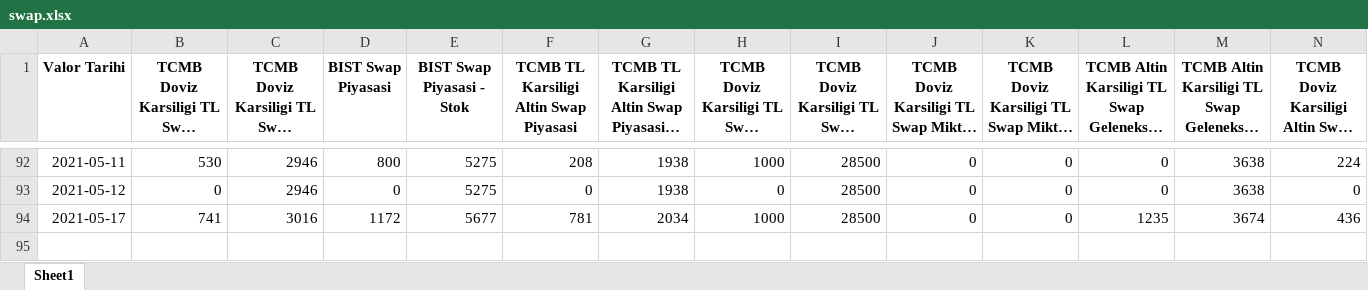
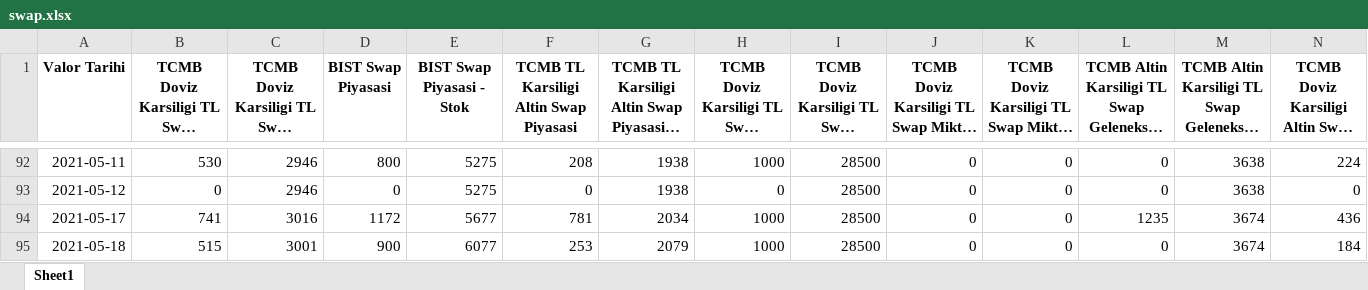
Before and after one commit to aiasci/swap, an Excel workbook: swap.xlsx, sheet Sheet1, drawn as a sheet; only a part is shown, gaps mark what is left out; long unchanged cells end in …; values as stored, in another font and other column widths than the file's, no borders; rows hold the shown columns only; the diff names each change by its address in the sheet, - before the commit and + after, or states it on an @@ line.

```diff
--- a/swap.xlsx (sheet Sheet1)
+++ b/swap.xlsx (sheet Sheet1)
+row 95: 2021-05-18 | 515 | 3001 | 900 | 6077 | 253 | 2079 | 1000 | 28500 | 0 | 0 | 0 | 3674 | 184
```
Also changed, not shown: 1 other file.
